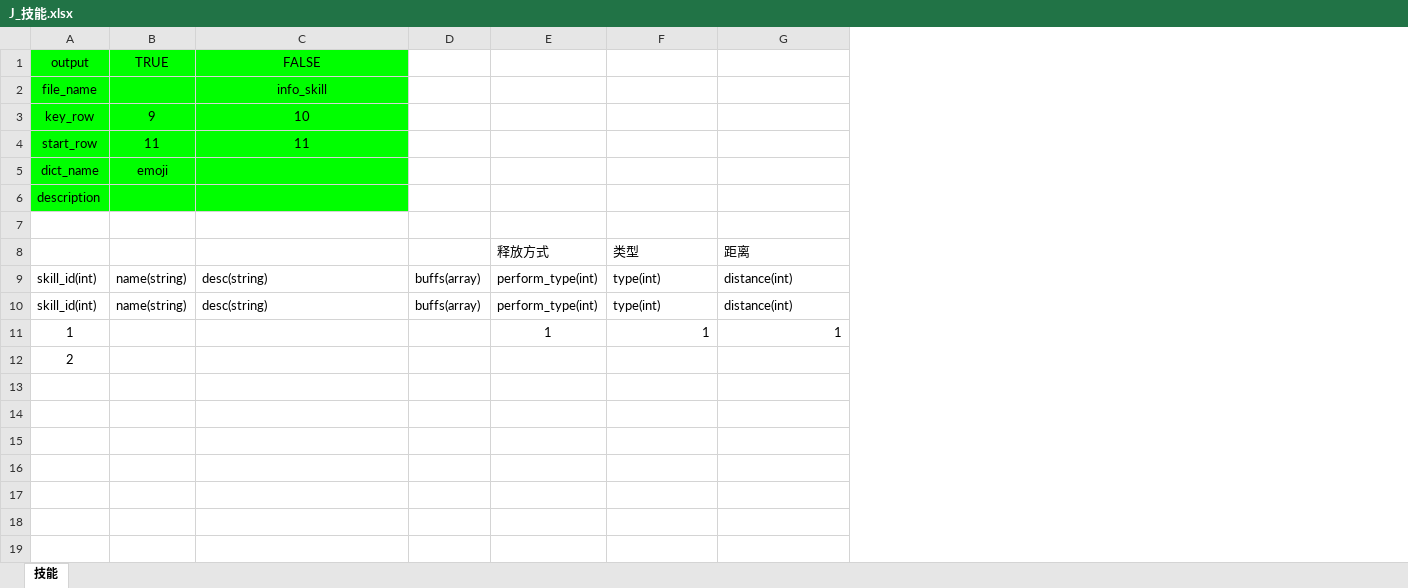
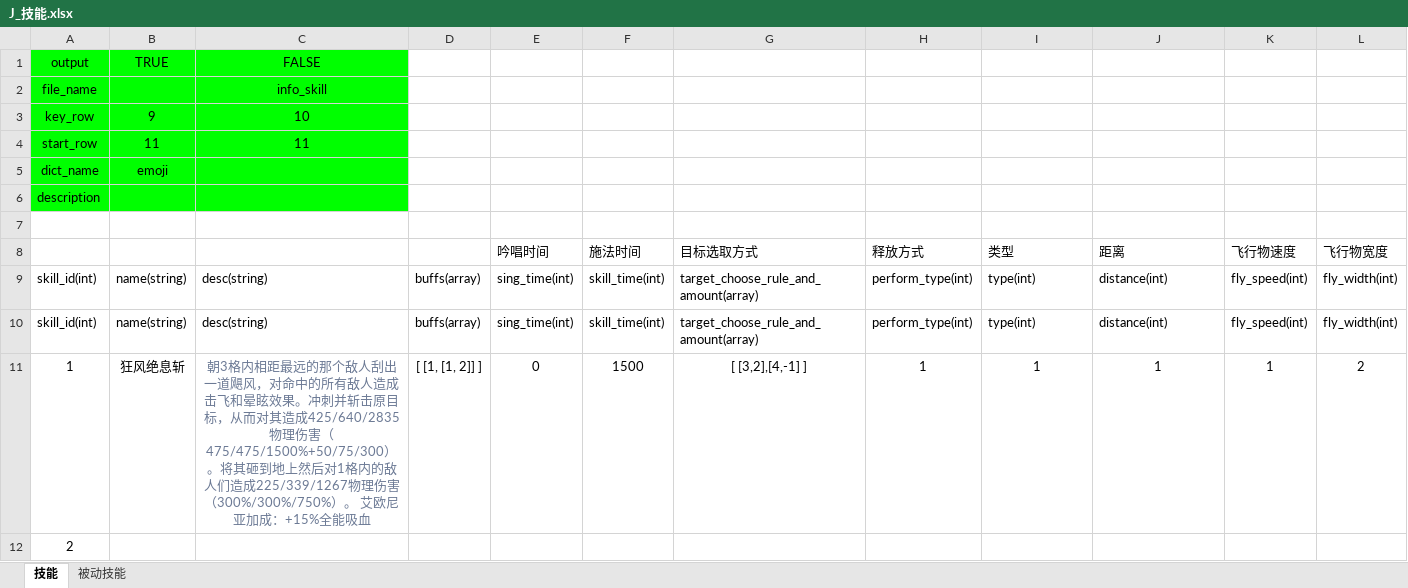
Before and after one commit to freshman1997/simulate_fight, an Excel workbook: design/J_技能.xlsx, sheet 技能, drawn as a sheet; only a part is shown; values as stored, in another font and other column widths than the file's, no borders; addresses are those after the commit; the diff names each change by its address in the sheet, - before the commit and + after, or states it on an @@ line.

```diff
--- a/design/J_技能.xlsx (sheet 技能)
+++ b/design/J_技能.xlsx (sheet 技能)
+sheet tab: 被动技能
+column E (吟唱时间), rows 9-11: sing_time(int) | sing_time(int) | 0
+column F (施法时间), rows 9-11: skill_time(int) | skill_time(int) | 1500
+column G (目标选取方式), rows 9-11: target_choose_rule_and_amount(array) | target_choose_rule_and_amount(array) | [ [3,2],[4,-1] ]
+column K (飞行物速度), rows 9-11: fly_speed(int) | fly_speed(int) | 1
+column L (飞行物宽度), rows 9-11: fly_width(int) | fly_width(int) | 2
-B11: (empty)
+B11: 狂风绝息斩
-C11: (empty)
+C11: 朝3格内相距最远的那个敌人刮出一道飓风，对命中的所有敌人造成击飞和晕眩效果。冲刺并斩击原目标，从而对其造成425/640/2835物理伤害（475/475/1500%+50/75/300）。将其砸到地上然后对1格内的敌人们造成225/339/1267物理伤害（300%/300%/750%）。 艾欧尼亚加成：+15%全能吸血
-D11: (empty)
+D11: [ [1, [1, 2]] ]
-I11:J11 alignment: right
+I11:J11 alignment: center
```
Also changed, not shown: design/B_Buff.xlsx, design/Y_英雄.xlsx, 33 other files.
